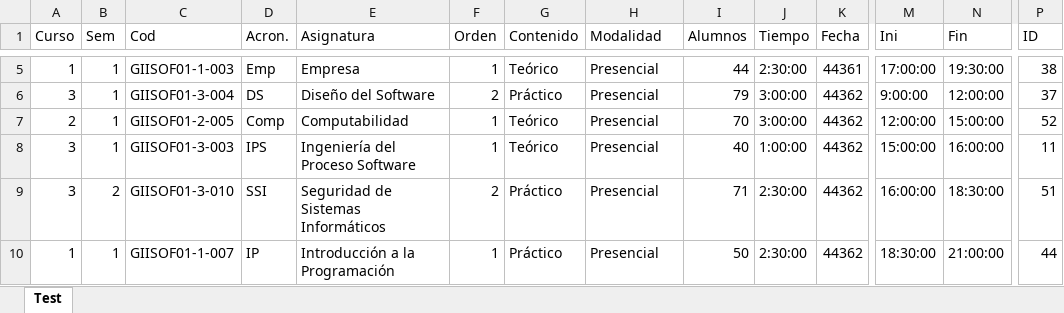
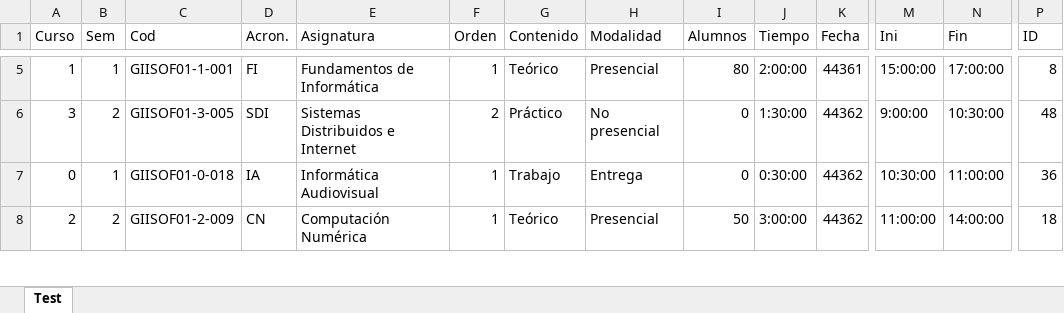
Before and after one commit to luispc1998/Exam_Classifier, an Excel workbook: files/output/prueba.xlsx, sheet Test, drawn as a sheet; only a part is shown, gaps mark what is left out; values as stored, in another font and other column widths than the file's, no borders; removed rows and columns are numbered as before the commit, all else as after; rows hold the shown columns only; the diff covers the shown part only; the diff names each change by its address in the sheet, - before the commit and + after, or states it on an @@ line.

```diff
--- a/files/output/prueba.xlsx (sheet Test)
+++ b/files/output/prueba.xlsx (sheet Test)
-C5 (Cod): GIISOF01-1-003
+C5 (Cod): GIISOF01-1-001
-D5 (Acron.): Emp
+D5 (Acron.): FI
-E5 (Asignatura): Empresa
+E5 (Asignatura): Fundamentos de Informática
-I5 (Alumnos): 44
+I5 (Alumnos): 80
-J5 (Tiempo): 2:30:00
+J5 (Tiempo): 2:00:00
-M5 (Ini): 17:00:00
+M5 (Ini): 15:00:00
-N5 (Fin): 19:30:00
+N5 (Fin): 17:00:00
-P5 (ID): 38
+P5 (ID): 8
-B6 (Sem): 1
+B6 (Sem): 2
-C6 (Cod): GIISOF01-3-004
+C6 (Cod): GIISOF01-3-005
-D6 (Acron.): DS
+D6 (Acron.): SDI
-E6 (Asignatura): Diseño del Software
+E6 (Asignatura): Sistemas Distribuidos e Internet
-H6 (Modalidad): Presencial
+H6 (Modalidad): No presencial
-I6 (Alumnos): 79
+I6 (Alumnos): 0
-J6 (Tiempo): 3:00:00
+J6 (Tiempo): 1:30:00
-N6 (Fin): 12:00:00
+N6 (Fin): 10:30:00
-P6 (ID): 37
+P6 (ID): 48
+row 7: 0 | 1 | GIISOF01-0-018 | IA | Informática Audiovisual | 1 | Trabajo | Entrega | 0 | 0:30:00 | 44362 | 10:30:00 | 11:00:00 | 36
-B8 (Sem): 1
+B8 (Sem): 2
-C8 (Cod): GIISOF01-2-005
+C8 (Cod): GIISOF01-2-009
-D8 (Acron.): Comp
+D8 (Acron.): CN
-E8 (Asignatura): Computabilidad
+E8 (Asignatura): Computación Numérica
-I8 (Alumnos): 70
+I8 (Alumnos): 50
-M8 (Ini): 12:00:00
+M8 (Ini): 11:00:00
-N8 (Fin): 15:00:00
+N8 (Fin): 14:00:00
-P8 (ID): 52
+P8 (ID): 18
-row 8: 3 | 1 | GIISOF01-3-003 | IPS | Ingeniería del Proceso Software | 1 | Teórico | Presencial | 40 | 1:00:00 | 44362 | 15:00:00 | 16:00:00 | 11
-row 9: 3 | 2 | GIISOF01-3-010 | SSI | Seguridad de Sistemas Informáticos | 2 | Práctico | Presencial | 71 | 2:30:00 | 44362 | 16:00:00 | 18:30:00 | 51
-row 10: 1 | 1 | GIISOF01-1-007 | IP | Introducción a la Programación | 1 | Práctico | Presencial | 50 | 2:30:00 | 44362 | 18:30:00 | 21:00:00 | 44
```
Also changed, not shown: 23 added rows, 21 removed rows and 266 edited cells elsewhere in this sheet, 21 other files.
